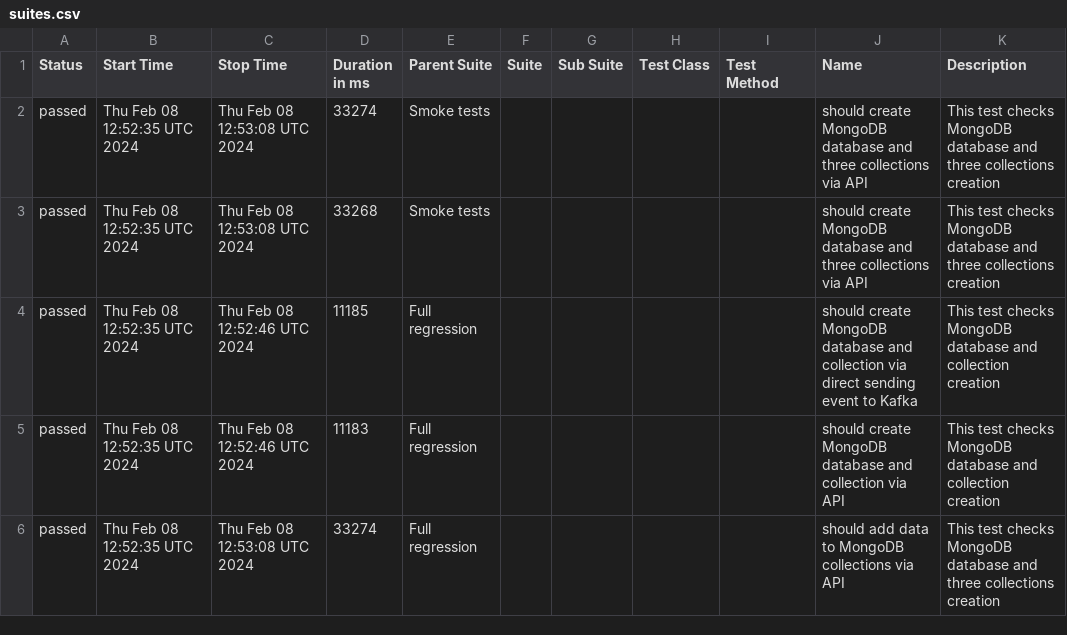
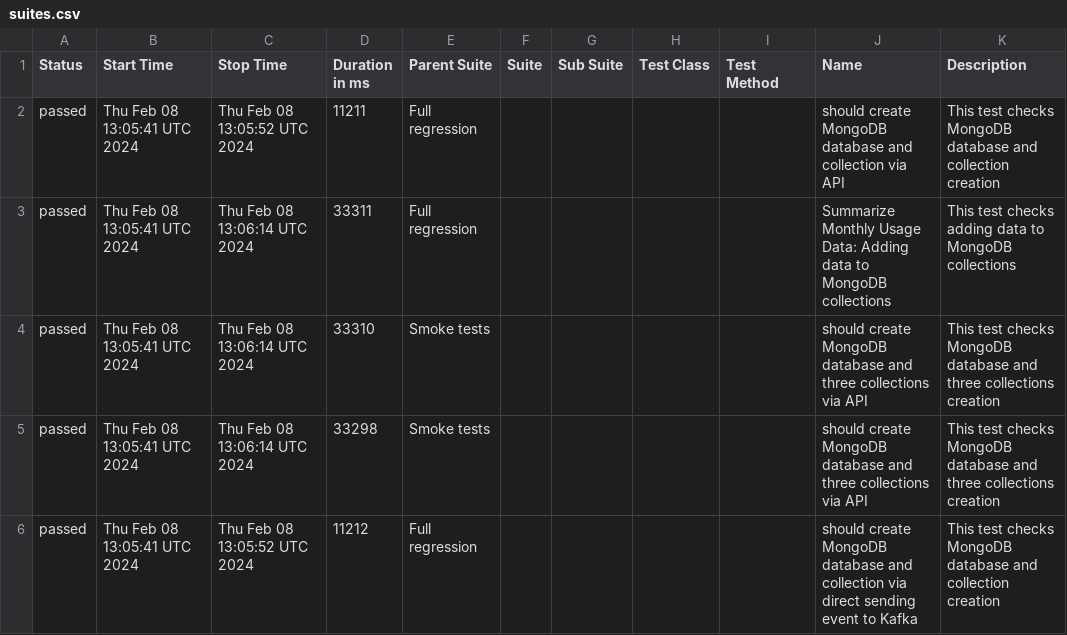
Before and after one commit to studyNewTrendsInAutomatedTesting/jestAllureResults, a CSV file: data/suites.csv, drawn as a sheet.

Commit message:
deploy: studyNewTrendsInAutomatedTesting/applicationToTestFromDockerCompose@f2dfd67158ff02ca5dbdf389dd511d2541193d96

```diff
--- a/data/suites.csv
+++ b/data/suites.csv
@@ -1,6 +1,6 @@
 "Status","Start Time","Stop Time","Duration in ms","Parent Suite","Suite","Sub Suite","Test Class","Test Method","Name","Description"
-"passed","Thu Feb 08 12:52:35 UTC 2024","Thu Feb 08 12:53:08 UTC 2024","33274","Smoke tests","","","","","should create MongoDB database and three collections via API","This test checks MongoDB database and three collections creation"
-"passed","Thu Feb 08 12:52:35 UTC 2024","Thu Feb 08 12:53:08 UTC 2024","33268","Smoke tests","","","","","should create MongoDB database and three collections via API","This test checks MongoDB database and three collections creation"
-"passed","Thu Feb 08 12:52:35 UTC 2024","Thu Feb 08 12:52:46 UTC 2024","11185","Full regression","","","","","should create MongoDB database and collection via direct sending event to Kafka","This test checks MongoDB database and collection creation"
-"passed","Thu Feb 08 12:52:35 UTC 2024","Thu Feb 08 12:52:46 UTC 2024","11183","Full regression","","","","","should create MongoDB database and collection via API","This test checks MongoDB database and collection creation"
-"passed","Thu Feb 08 12:52:35 UTC 2024","Thu Feb 08 12:53:08 UTC 2024","33274","Full regression","","","","","should add data to MongoDB collections via API","This test checks MongoDB database and three collections creation"
+"passed","Thu Feb 08 13:05:41 UTC 2024","Thu Feb 08 13:05:52 UTC 2024","11211","Full regression","","","","","should create MongoDB database and collection via API","This test checks MongoDB database and collection creation"
+"passed","Thu Feb 08 13:05:41 UTC 2024","Thu Feb 08 13:06:14 UTC 2024","33311","Full regression","","","","","Summarize Monthly Usage Data: Adding data to MongoDB collections","This test checks adding data to MongoDB collections"
+"passed","Thu Feb 08 13:05:41 UTC 2024","Thu Feb 08 13:06:14 UTC 2024","33310","Smoke tests","","","","","should create MongoDB database and three collections via API","This test checks MongoDB database and three collections creation"
+"passed","Thu Feb 08 13:05:41 UTC 2024","Thu Feb 08 13:06:14 UTC 2024","33298","Smoke tests","","","","","should create MongoDB database and three collections via API","This test checks MongoDB database and three collections creation"
+"passed","Thu Feb 08 13:05:41 UTC 2024","Thu Feb 08 13:05:52 UTC 2024","11212","Full regression","","","","","should create MongoDB database and collection via direct sending event to Kafka","This test checks MongoDB database and collection creation"
```
Also changed, not shown: 24 other files.
